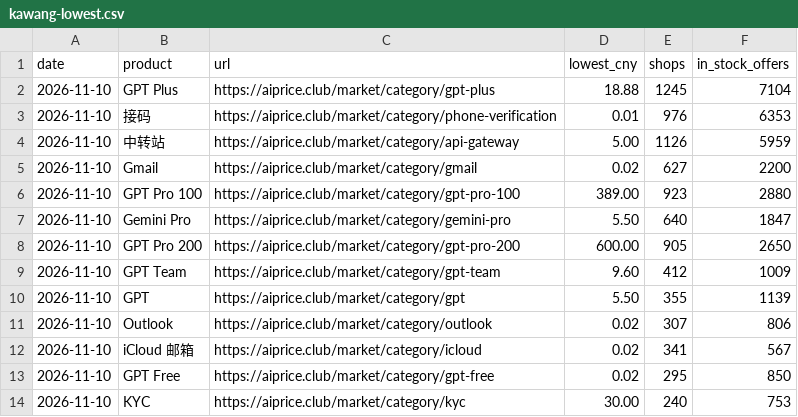
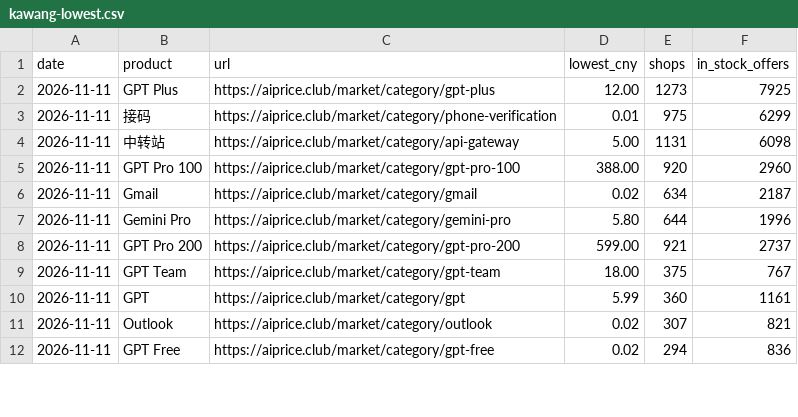
Before and after one commit to AIprice-club/aiprice, a CSV file: data/kawang-lowest.csv, drawn as a sheet; only a part is shown; the diff covers the shown part only.

```diff
--- a/data/kawang-lowest.csv
+++ b/data/kawang-lowest.csv
@@ -1,14 +1,12 @@
 date,product,url,lowest_cny,shops,in_stock_offers
-2026-11-10,GPT Plus,https://aiprice.club/market/category/gpt-plus,18.88,1245,7104
-2026-11-10,接码,https://aiprice.club/market/category/phone-verification,0.01,976,6353
-2026-11-10,中转站,https://aiprice.club/market/category/api-gateway,5.00,1126,5959
-2026-11-10,Gmail,https://aiprice.club/market/category/gmail,0.02,627,2200
-2026-11-10,GPT Pro 100,https://aiprice.club/market/category/gpt-pro-100,389.00,923,2880
-2026-11-10,Gemini Pro,https://aiprice.club/market/category/gemini-pro,5.50,640,1847
-2026-11-10,GPT Pro 200,https://aiprice.club/market/category/gpt-pro-200,600.00,905,2650
-2026-11-10,GPT Team,https://aiprice.club/market/category/gpt-team,9.60,412,1009
-2026-11-10,GPT,https://aiprice.club/market/category/gpt,5.50,355,1139
-2026-11-10,Outlook,https://aiprice.club/market/category/outlook,0.02,307,806
-2026-11-10,iCloud 邮箱,https://aiprice.club/market/category/icloud,0.02,341,567
-2026-11-10,GPT Free,https://aiprice.club/market/category/gpt-free,0.02,295,850
-2026-11-10,KYC,https://aiprice.club/market/category/kyc,30.00,240,753
+2026-11-11,GPT Plus,https://aiprice.club/market/category/gpt-plus,12.00,1273,7925
+2026-11-11,接码,https://aiprice.club/market/category/phone-verification,0.01,975,6299
+2026-11-11,中转站,https://aiprice.club/market/category/api-gateway,5.00,1131,6098
+2026-11-11,GPT Pro 100,https://aiprice.club/market/category/gpt-pro-100,388.00,920,2960
+2026-11-11,Gmail,https://aiprice.club/market/category/gmail,0.02,634,2187
+2026-11-11,Gemini Pro,https://aiprice.club/market/category/gemini-pro,5.80,644,1996
+2026-11-11,GPT Pro 200,https://aiprice.club/market/category/gpt-pro-200,599.00,921,2737
+2026-11-11,GPT Team,https://aiprice.club/market/category/gpt-team,18.00,375,767
+2026-11-11,GPT,https://aiprice.club/market/category/gpt,5.99,360,1161
+2026-11-11,Outlook,https://aiprice.club/market/category/outlook,0.02,307,821
+2026-11-11,GPT Free,https://aiprice.club/market/category/gpt-free,0.02,294,836
```
Also changed, not shown: 4 added rows, 2 removed rows and 85 edited cells elsewhere in this file, data/history/kawang-lowest.csv, data/history/official-price.csv, 2 other files.
